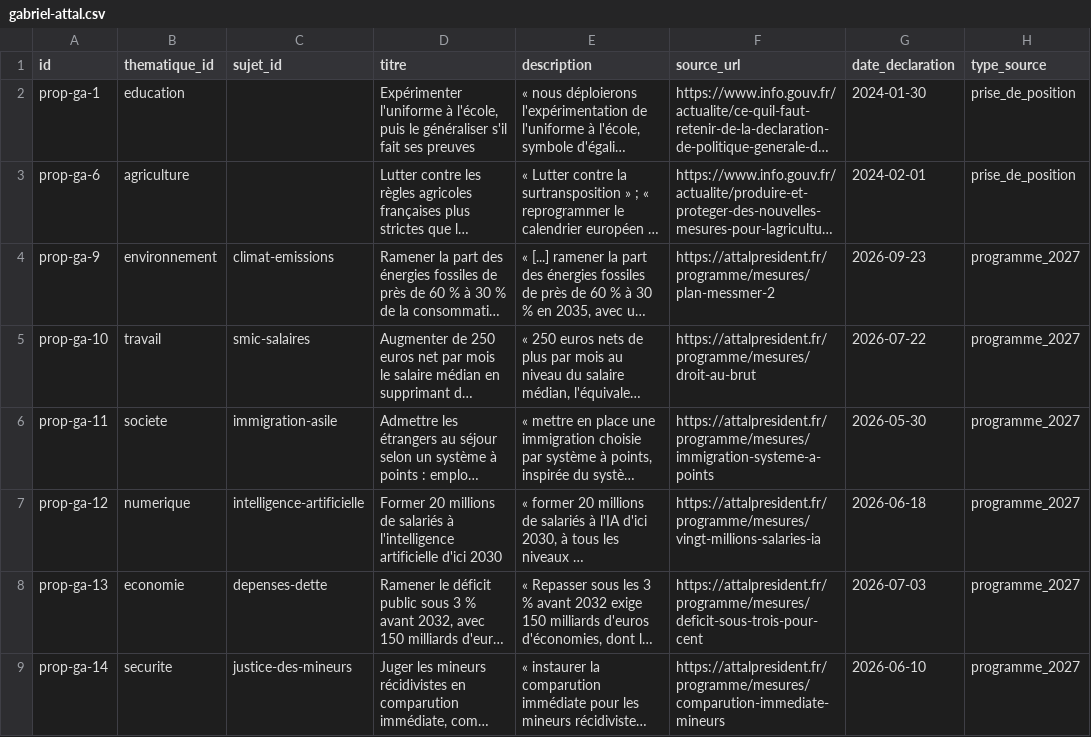
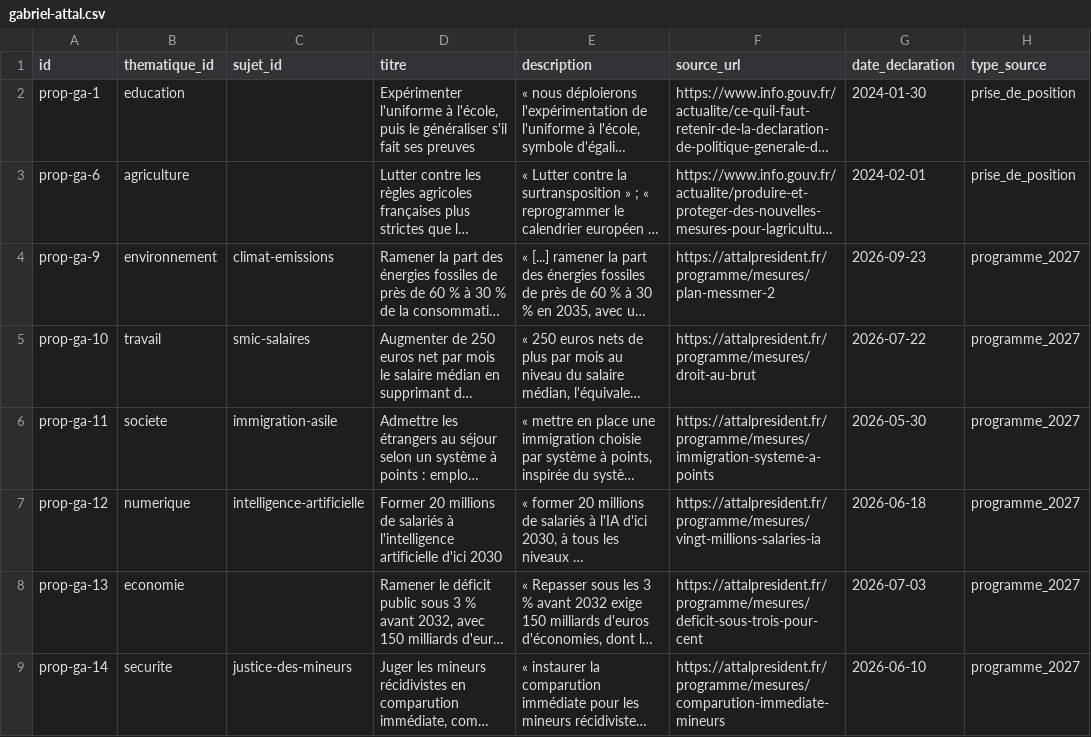
Before and after one commit to danny-gca/elire-app, a CSV file: data/candidats/gabriel-attal.csv, drawn as a sheet; only a part is shown; long unchanged cells end in …; the diff names each change by its address in the sheet, - before the commit and + after, or states it on an @@ line.

```diff
--- a/data/candidats/gabriel-attal.csv
+++ b/data/candidats/gabriel-attal.csv
-C8 (sujet_id): depenses-dette
+C8 (sujet_id): (empty)
```
Also changed, not shown: data/candidats/eric-zemmour.csv, data/candidats/jean-luc-melenchon.csv, 10 other files.
